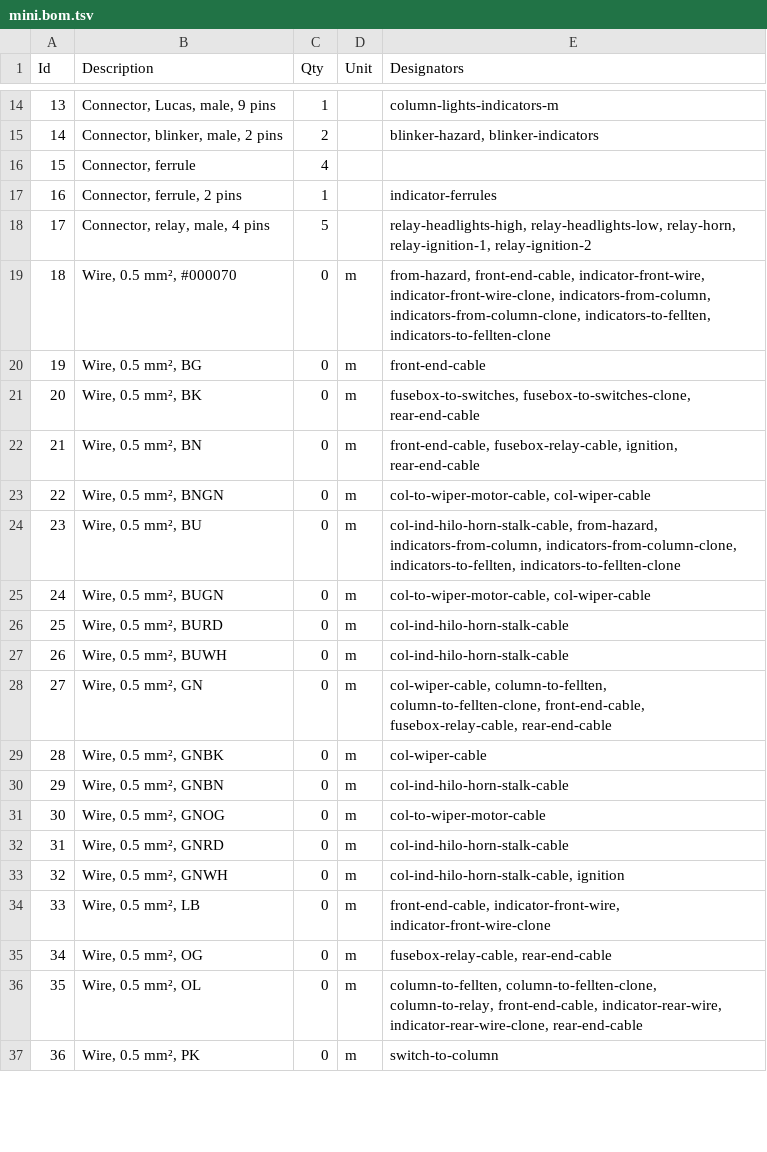
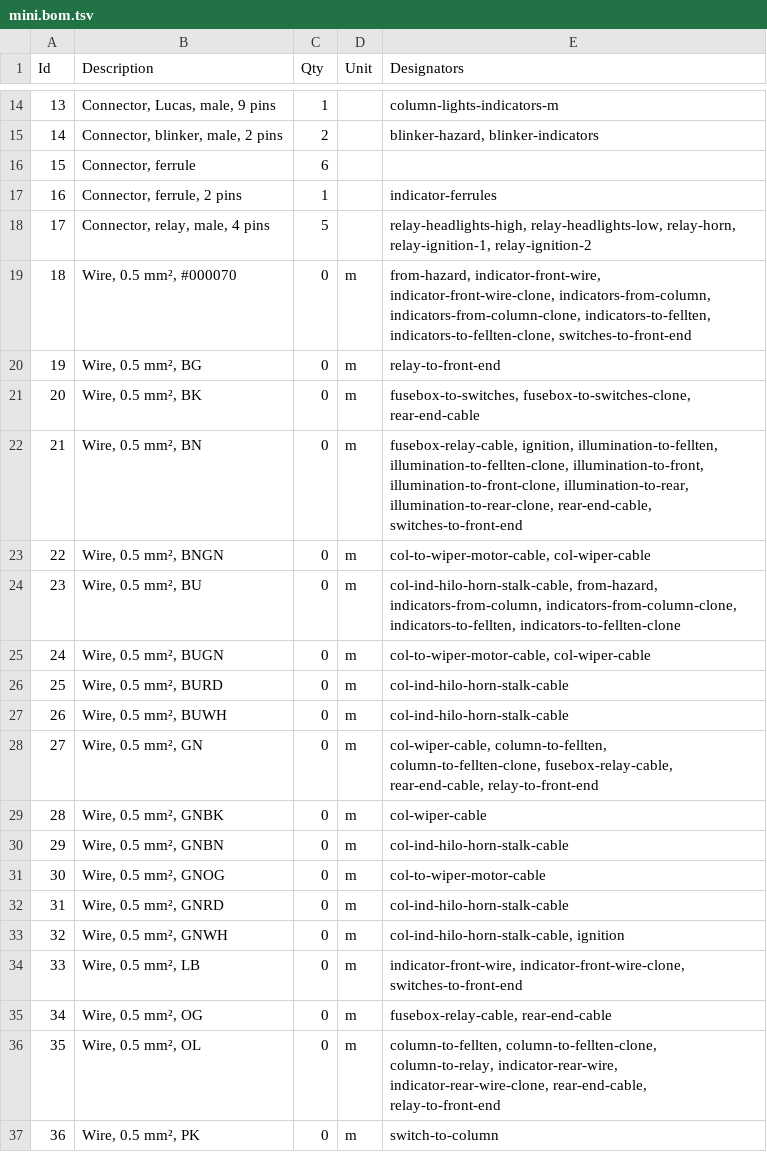
Before and after one commit to thetoolman/wiring-mini, a TSV file: mini.bom.tsv, drawn as a sheet; only a part is shown, gaps mark what is left out.

Commit message:
illumination, changed indicator feed to pink

```diff
--- a/mini.bom.tsv
+++ b/mini.bom.tsv
@@ -15,9 +15,9 @@ Id	Description	Qty	Unit	Designators
 14	Connector, blinker, male, 2 pins	2		blinker-hazard, blinker-indicators
-15	Connector, ferrule	4		
+15	Connector, ferrule	6		
 16	Connector, ferrule, 2 pins	1		indicator-ferrules
 17	Connector, relay, male, 4 pins	5		relay-headlights-high, relay-headlights-low, relay-horn, relay-ignition-1, relay-ignition-2
-18	Wire, 0.5 mm², #000070	0	m	from-hazard, front-end-cable, indicator-front-wire, indicator-front-wire-clone, indicators-from-column, indicators-from-column-clone, indicators-to-fellten, indicators-to-fellten-clone
-19	Wire, 0.5 mm², BG	0	m	front-end-cable
+18	Wire, 0.5 mm², #000070	0	m	from-hazard, indicator-front-wire, indicator-front-wire-clone, indicators-from-column, indicators-from-column-clone, indicators-to-fellten, indicators-to-fellten-clone, switches-to-front-end
+19	Wire, 0.5 mm², BG	0	m	relay-to-front-end
 20	Wire, 0.5 mm², BK	0	m	fusebox-to-switches, fusebox-to-switches-clone, rear-end-cable
-21	Wire, 0.5 mm², BN	0	m	front-end-cable, fusebox-relay-cable, ignition, rear-end-cable
+21	Wire, 0.5 mm², BN	0	m	fusebox-relay-cable, ignition, illumination-to-fellten, illumination-to-fellten-clone, illumination-to-front, illumination-to-front-clone, illumination-to-rear, illumination-to-rear-clone, rear-end-cable, switches-to-front-end
 22	Wire, 0.5 mm², BNGN	0	m	col-to-wiper-motor-cable, col-wiper-cable
@@ -27,3 +27,3 @@ Id	Description	Qty	Unit	Designators
 26	Wire, 0.5 mm², BUWH	0	m	col-ind-hilo-horn-stalk-cable
-27	Wire, 0.5 mm², GN	0	m	col-wiper-cable, column-to-fellten, column-to-fellten-clone, front-end-cable, fusebox-relay-cable, rear-end-cable
+27	Wire, 0.5 mm², GN	0	m	col-wiper-cable, column-to-fellten, column-to-fellten-clone, fusebox-relay-cable, rear-end-cable, relay-to-front-end
 28	Wire, 0.5 mm², GNBK	0	m	col-wiper-cable
@@ -33,5 +33,5 @@ Id	Description	Qty	Unit	Designators
 32	Wire, 0.5 mm², GNWH	0	m	col-ind-hilo-horn-stalk-cable, ignition
-33	Wire, 0.5 mm², LB	0	m	front-end-cable, indicator-front-wire, indicator-front-wire-clone
+33	Wire, 0.5 mm², LB	0	m	indicator-front-wire, indicator-front-wire-clone, switches-to-front-end
 34	Wire, 0.5 mm², OG	0	m	fusebox-relay-cable, rear-end-cable
-35	Wire, 0.5 mm², OL	0	m	column-to-fellten, column-to-fellten-clone, column-to-relay, front-end-cable, indicator-rear-wire, indicator-rear-wire-clone, rear-end-cable
+35	Wire, 0.5 mm², OL	0	m	column-to-fellten, column-to-fellten-clone, column-to-relay, indicator-rear-wire, indicator-rear-wire-clone, rear-end-cable, relay-to-front-end
 36	Wire, 0.5 mm², PK	0	m	switch-to-column
```
Also changed, not shown: 4 other files.
